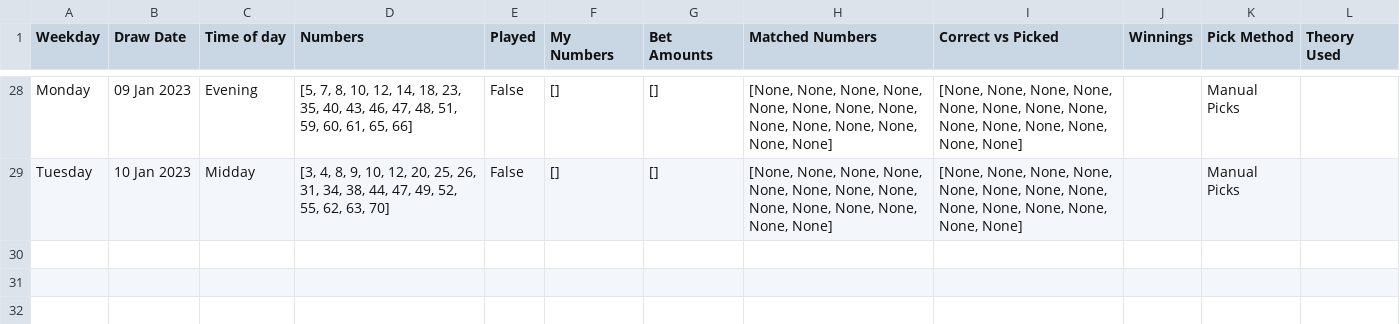
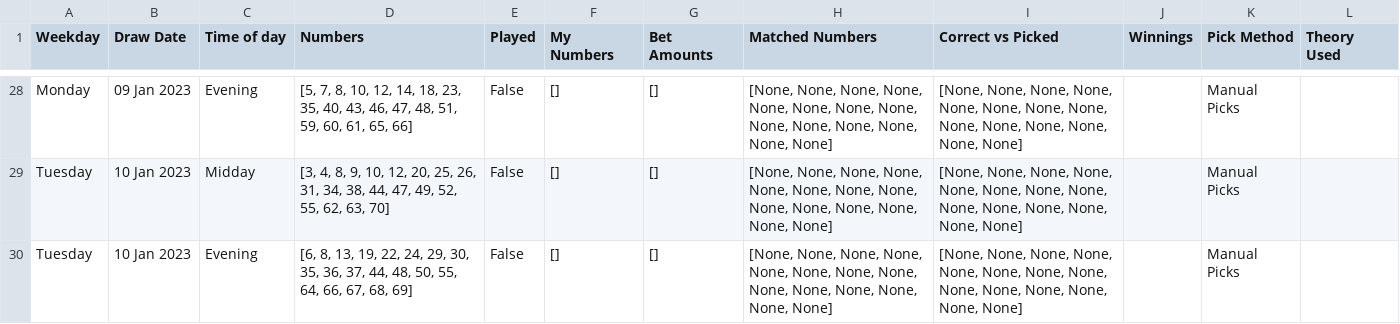
Before and after one commit to Peterstangolis/lottery_tracking_dashboard, a CSV file: data/keno_lottery_stats.csv, drawn as a sheet; only a part is shown, gaps mark what is left out.

```diff
--- a/data/keno_lottery_stats.csv
+++ b/data/keno_lottery_stats.csv
@@ -29 +29,2 @@ Monday,09 Jan 2023,Evening,"[5, 7, 8, 10, 12, 14, 18, 23, 35, 40, 43, 46, 47, 48
 Tuesday,10 Jan 2023,Midday,"[3, 4, 8, 9, 10, 12, 20, 25, 26, 31, 34, 38, 44, 47, 49, 52, 55, 62, 63, 70]",False,[],[],"[None, None, None, None, None, None, None, None, None, None, None, None, None, None]","[None, None, None, None, None, None, None, None, None, None, None, None, None, None]",,Manual Picks,
+Tuesday,10 Jan 2023,Evening,"[6, 8, 13, 19, 22, 24, 29, 30, 35, 36, 37, 44, 48, 50, 55, 64, 66, 67, 68, 69]",False,[],[],"[None, None, None, None, None, None, None, None, None, None, None, None, None, None]","[None, None, None, None, None, None, None, None, None, None, None, None, None, None]",,Manual Picks,
```
Also changed, not shown: data/keno_lottery_analysis.csv, data/lottery_num_tracking.csv, 1 other file.
